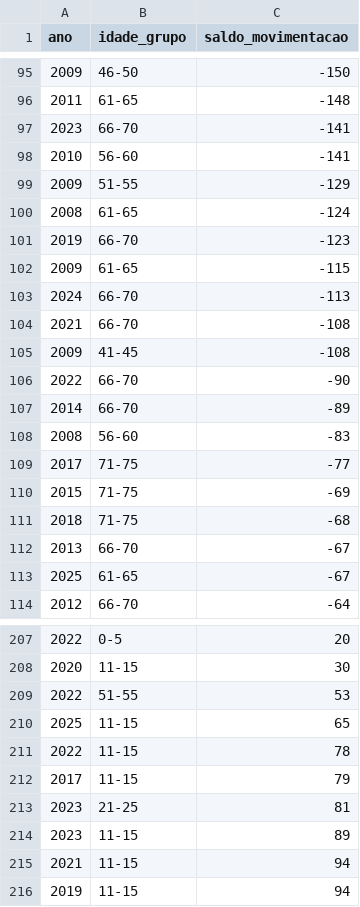
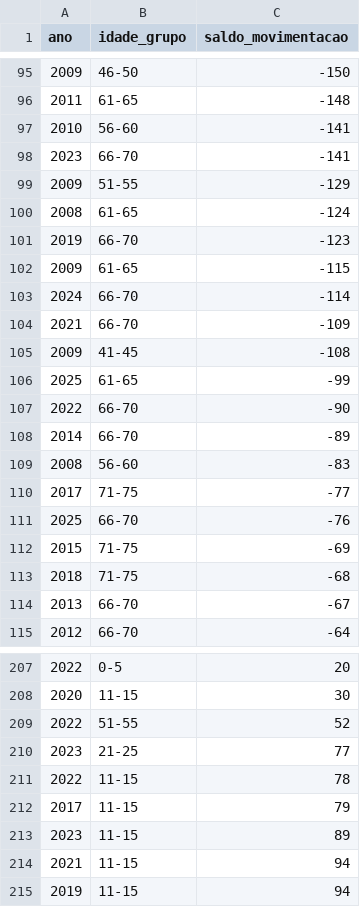
Before and after one commit to yltaba/pg-pmo-codex-teste, a CSV file: data/caged_saldo_idade.csv, drawn as a sheet; only a part is shown, gaps mark what is left out; the diff covers the shown part only.

```diff
--- a/data/caged_saldo_idade.csv
+++ b/data/caged_saldo_idade.csv
@@ -96,4 +96,4 @@ ano;idade_grupo;saldo_movimentacao
 2011;61-65;-148
+2010;56-60;-141
 2023;66-70;-141
-2010;56-60;-141
 2009;51-55;-129
@@ -102,5 +102,6 @@ ano;idade_grupo;saldo_movimentacao
 2009;61-65;-115
-2024;66-70;-113
-2021;66-70;-108
+2024;66-70;-114
+2021;66-70;-109
 2009;41-45;-108
+2025;61-65;-99
 2022;66-70;-90
@@ -109,2 +110,3 @@ ano;idade_grupo;saldo_movimentacao
 2017;71-75;-77
+2025;66-70;-76
 2015;71-75;-69
@@ -112,3 +114,2 @@ ano;idade_grupo;saldo_movimentacao
 2013;66-70;-67
-2025;61-65;-67
 2012;66-70;-64
@@ -208,7 +208,6 @@ ano;idade_grupo;saldo_movimentacao
 2020;11-15;30
-2022;51-55;53
-2025;11-15;65
+2022;51-55;52
+2023;21-25;77
 2022;11-15;78
 2017;11-15;79
-2023;21-25;81
 2023;11-15;89
```
Also changed, not shown: 12 added rows, 12 removed rows, 33 moved rows and 24 edited cells elsewhere in this file, data/caged_media_idade.csv, data/caged_media_salario.csv, 21 other files.
